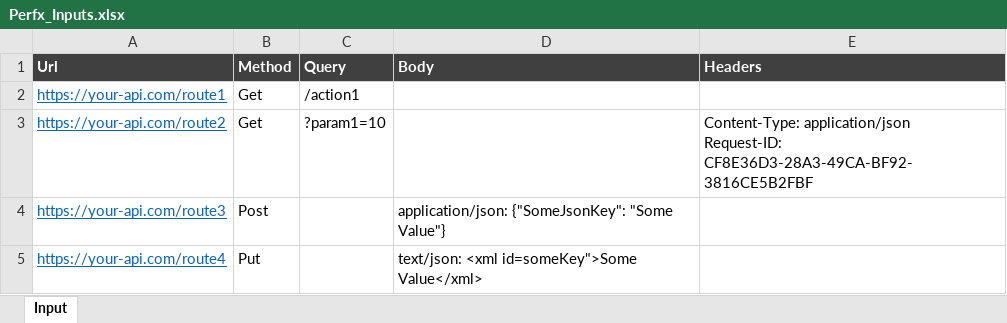
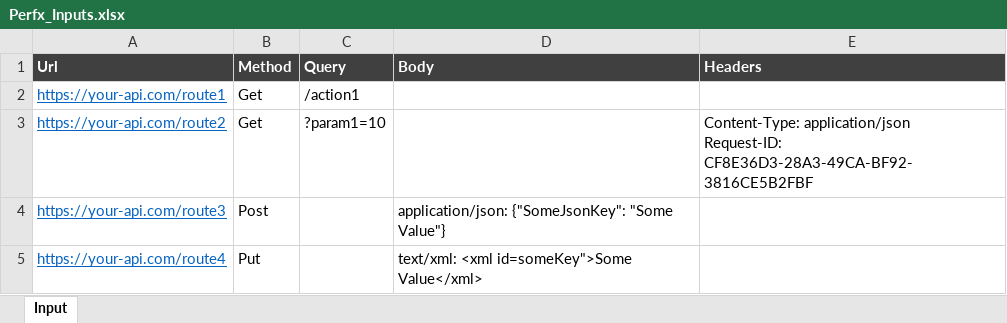
Before and after one commit to vamsitp/perfx, an Excel workbook: Samples/Perfx_Inputs.xlsx, sheet Input, drawn as a sheet; values as stored, in another font and other column widths than the file's, no borders; the diff names each change by its address in the sheet, - before the commit and + after, or states it on an @@ line.

```diff
--- a/Samples/Perfx_Inputs.xlsx (sheet Input)
+++ b/Samples/Perfx_Inputs.xlsx (sheet Input)
-D5 (Body): text/json: <xml id=someKey">Some Value</xml>
+D5 (Body): text/xml: <xml id=someKey">Some Value</xml>
```
Also changed, not shown: 17 other files.
